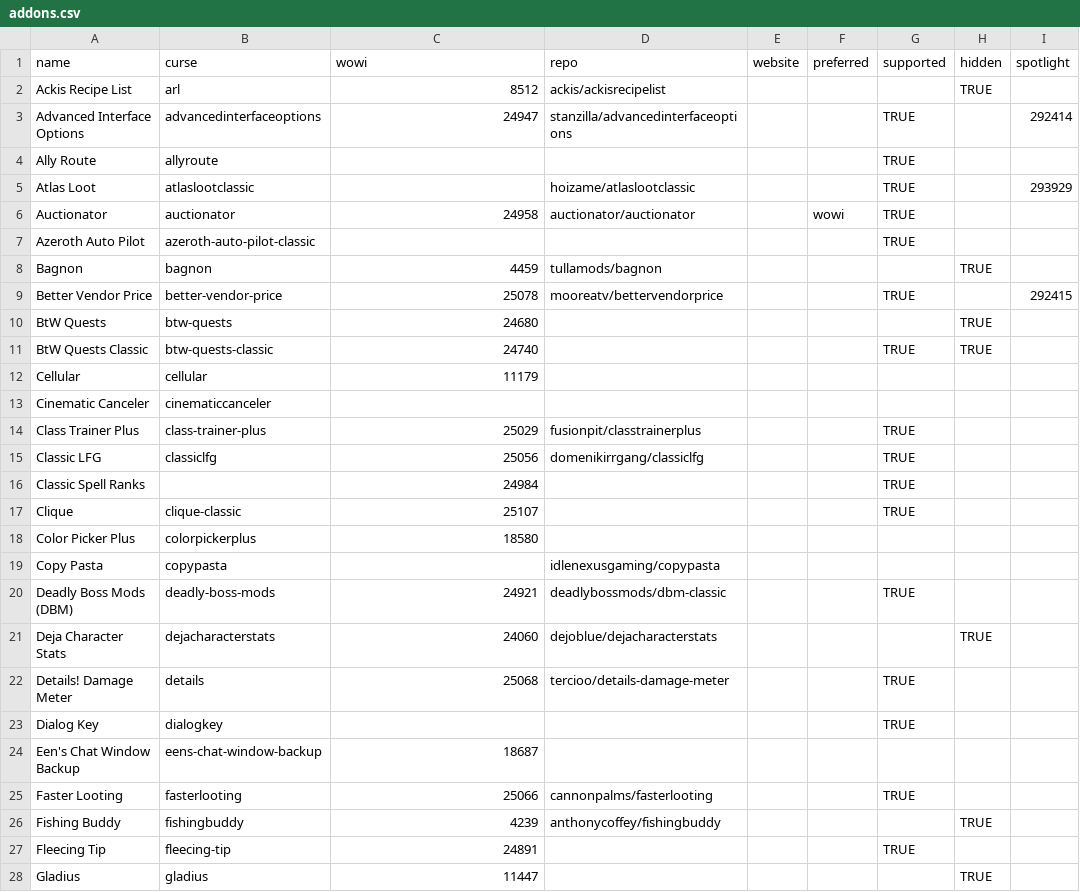
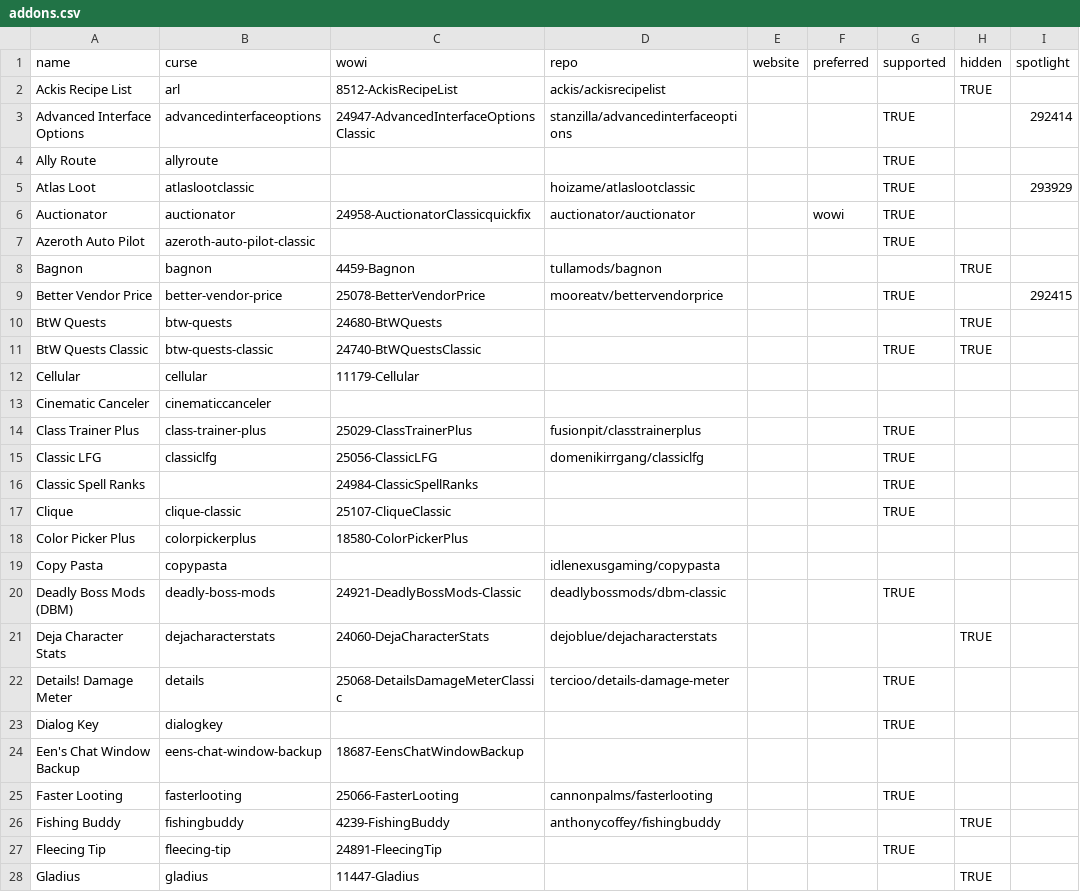
Before and after one commit to dkrutsko/classic-addons, a CSV file: addons.csv, drawn as a sheet; only a part is shown; the diff covers the shown part only.

Commit message:
Expanded wowinterface links

```diff
--- a/addons.csv
+++ b/addons.csv
@@ -1,28 +1,28 @@
 name,curse,wowi,repo,website,preferred,supported,hidden,spotlight
-Ackis Recipe List,arl,8512,ackis/ackisrecipelist,,,,TRUE,
-Advanced Interface Options,advancedinterfaceoptions,24947,stanzilla/advancedinterfaceoptions,,,TRUE,,292414
+Ackis Recipe List,arl,8512-AckisRecipeList,ackis/ackisrecipelist,,,,TRUE,
+Advanced Interface Options,advancedinterfaceoptions,24947-AdvancedInterfaceOptionsClassic,stanzilla/advancedinterfaceoptions,,,TRUE,,292414
 Ally Route,allyroute,,,,,TRUE,,
 Atlas Loot,atlaslootclassic,,hoizame/atlaslootclassic,,,TRUE,,293929
-Auctionator,auctionator,24958,auctionator/auctionator,,wowi,TRUE,,
+Auctionator,auctionator,24958-AuctionatorClassicquickfix,auctionator/auctionator,,wowi,TRUE,,
 Azeroth Auto Pilot,azeroth-auto-pilot-classic,,,,,TRUE,,
-Bagnon,bagnon,4459,tullamods/bagnon,,,,TRUE,
-Better Vendor Price,better-vendor-price,25078,mooreatv/bettervendorprice,,,TRUE,,292415
-BtW Quests,btw-quests,24680,,,,,TRUE,
-BtW Quests Classic,btw-quests-classic,24740,,,,TRUE,TRUE,
-Cellular,cellular,11179,,,,,,
+Bagnon,bagnon,4459-Bagnon,tullamods/bagnon,,,,TRUE,
+Better Vendor Price,better-vendor-price,25078-BetterVendorPrice,mooreatv/bettervendorprice,,,TRUE,,292415
+BtW Quests,btw-quests,24680-BtWQuests,,,,,TRUE,
+BtW Quests Classic,btw-quests-classic,24740-BtWQuestsClassic,,,,TRUE,TRUE,
+Cellular,cellular,11179-Cellular,,,,,,
 Cinematic Canceler,cinematiccanceler,,,,,,,
-Class Trainer Plus,class-trainer-plus,25029,fusionpit/classtrainerplus,,,TRUE,,
-Classic LFG,classiclfg,25056,domenikirrgang/classiclfg,,,TRUE,,
-Classic Spell Ranks,,24984,,,,TRUE,,
-Clique,clique-classic,25107,,,,TRUE,,
-Color Picker Plus,colorpickerplus,18580,,,,,,
+Class Trainer Plus,class-trainer-plus,25029-ClassTrainerPlus,fusionpit/classtrainerplus,,,TRUE,,
+Classic LFG,classiclfg,25056-ClassicLFG,domenikirrgang/classiclfg,,,TRUE,,
+Classic Spell Ranks,,24984-ClassicSpellRanks,,,,TRUE,,
+Clique,clique-classic,25107-CliqueClassic,,,,TRUE,,
+Color Picker Plus,colorpickerplus,18580-ColorPickerPlus,,,,,,
 Copy Pasta,copypasta,,idlenexusgaming/copypasta,,,,,
-Deadly Boss Mods (DBM),deadly-boss-mods,24921,deadlybossmods/dbm-classic,,,TRUE,,
-Deja Character Stats,dejacharacterstats,24060,dejoblue/dejacharacterstats,,,,TRUE,
-Details! Damage Meter,details,25068,tercioo/details-damage-meter,,,TRUE,,
+Deadly Boss Mods (DBM),deadly-boss-mods,24921-DeadlyBossMods-Classic,deadlybossmods/dbm-classic,,,TRUE,,
+Deja Character Stats,dejacharacterstats,24060-DejaCharacterStats,dejoblue/dejacharacterstats,,,,TRUE,
+Details! Damage Meter,details,25068-DetailsDamageMeterClassic,tercioo/details-damage-meter,,,TRUE,,
 Dialog Key,dialogkey,,,,,TRUE,,
-Een's Chat Window Backup,eens-chat-window-backup,18687,,,,,,
-Faster Looting,fasterlooting,25066,cannonpalms/fasterlooting,,,TRUE,,
-Fishing Buddy,fishingbuddy,4239,anthonycoffey/fishingbuddy,,,,TRUE,
-Fleecing Tip,fleecing-tip,24891,,,,TRUE,,
-Gladius,gladius,11447,,,,,TRUE,
+Een's Chat Window Backup,eens-chat-window-backup,18687-EensChatWindowBackup,,,,,,
+Faster Looting,fasterlooting,25066-FasterLooting,cannonpalms/fasterlooting,,,TRUE,,
+Fishing Buddy,fishingbuddy,4239-FishingBuddy,anthonycoffey/fishingbuddy,,,,TRUE,
+Fleecing Tip,fleecing-tip,24891-FleecingTip,,,,TRUE,,
+Gladius,gladius,11447-Gladius,,,,,TRUE,
```
Also changed, not shown: 27 edited cells elsewhere in this file.
